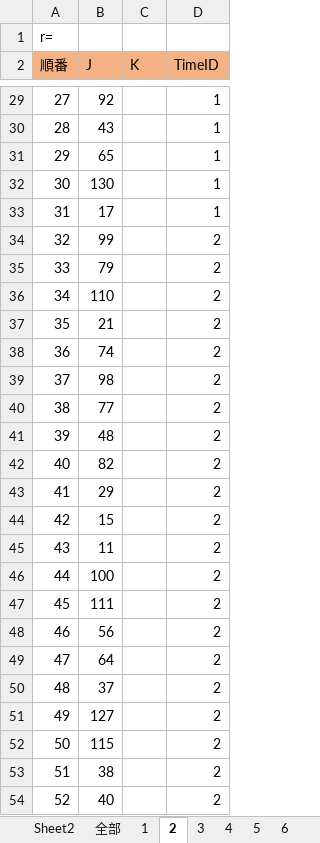
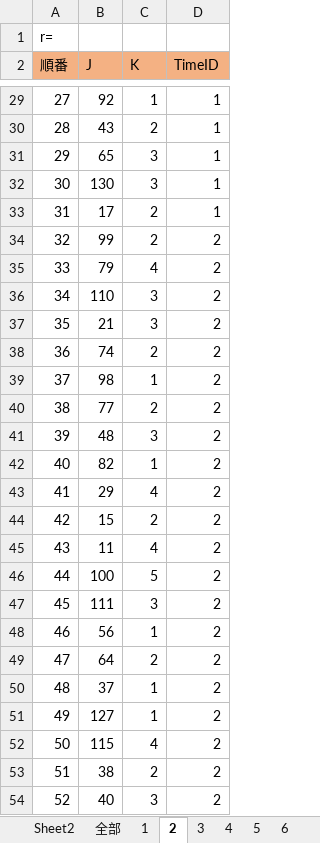
Before and after one commit to Mayu925/lab, an Excel workbook: 実験/実験データまとめ.xlsx, sheet 2, drawn as a sheet; only a part is shown, gaps mark what is left out; values as stored, in another font and other column widths than the file's, no borders; the diff covers the shown part only; the diff names each change by its address in the sheet, - before the commit and + after, or states it on an @@ line.

```diff
--- a/実験/実験データまとめ.xlsx (sheet 2)
+++ b/実験/実験データまとめ.xlsx (sheet 2)
-C29 (K): (empty)
+C29 (K): 1
-C30 (K): (empty)
+C30 (K): 2
-C31:C32 (K): (empty)
+C31:C32 (K): 3
-C33:C34 (K): (empty)
+C33:C34 (K): 2
-C35 (K): (empty)
+C35 (K): 4
-C36:C37 (K): (empty)
+C36:C37 (K): 3
-C38 (K): (empty)
+C38 (K): 2
-C39 (K): (empty)
+C39 (K): 1
-C40 (K): (empty)
+C40 (K): 2
-C41 (K): (empty)
+C41 (K): 3
-C42 (K): (empty)
+C42 (K): 1
-C43 (K): (empty)
+C43 (K): 4
-C44 (K): (empty)
+C44 (K): 2
-C45 (K): (empty)
+C45 (K): 4
-C46 (K): (empty)
+C46 (K): 5
-C47 (K): (empty)
+C47 (K): 3
-C48 (K): (empty)
+C48 (K): 1
-C49 (K): (empty)
+C49 (K): 2
-C50:C51 (K): (empty)
+C50:C51 (K): 1
-C52 (K): (empty)
+C52 (K): 4
-C53 (K): (empty)
+C53 (K): 2
-C54 (K): (empty)
+C54 (K): 3
```
Also changed, not shown: 108 edited cells elsewhere in this sheet, 7 other files.
